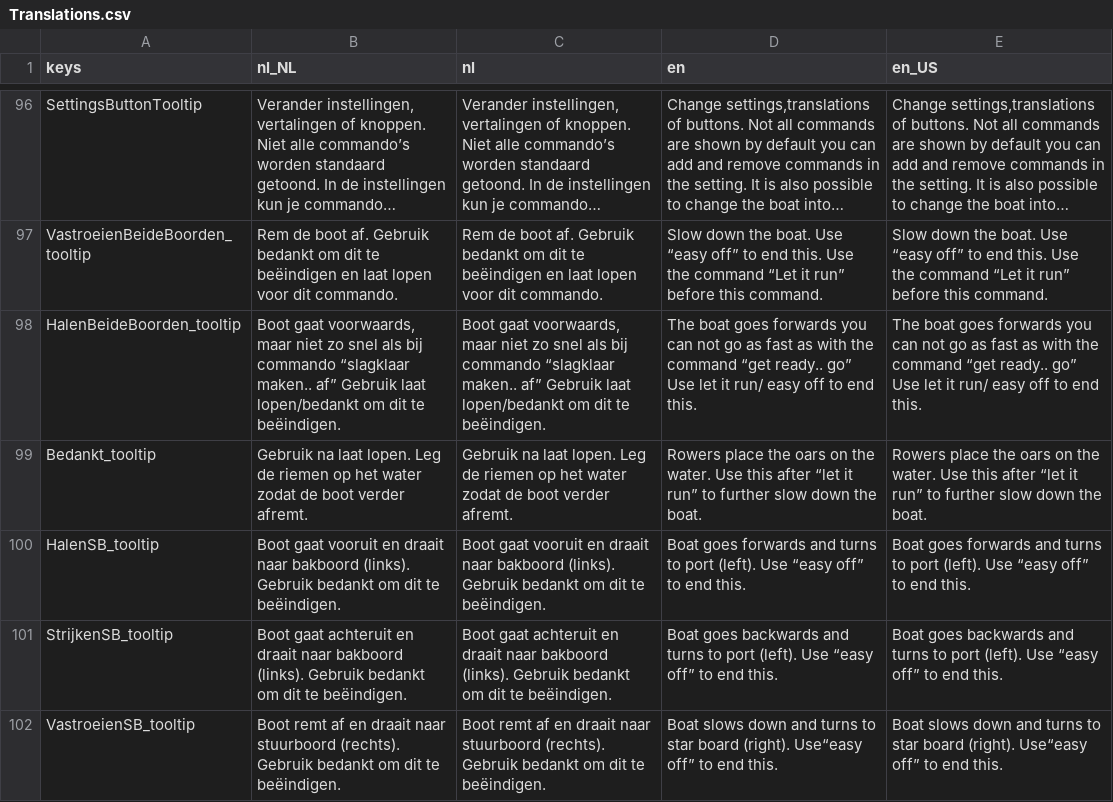
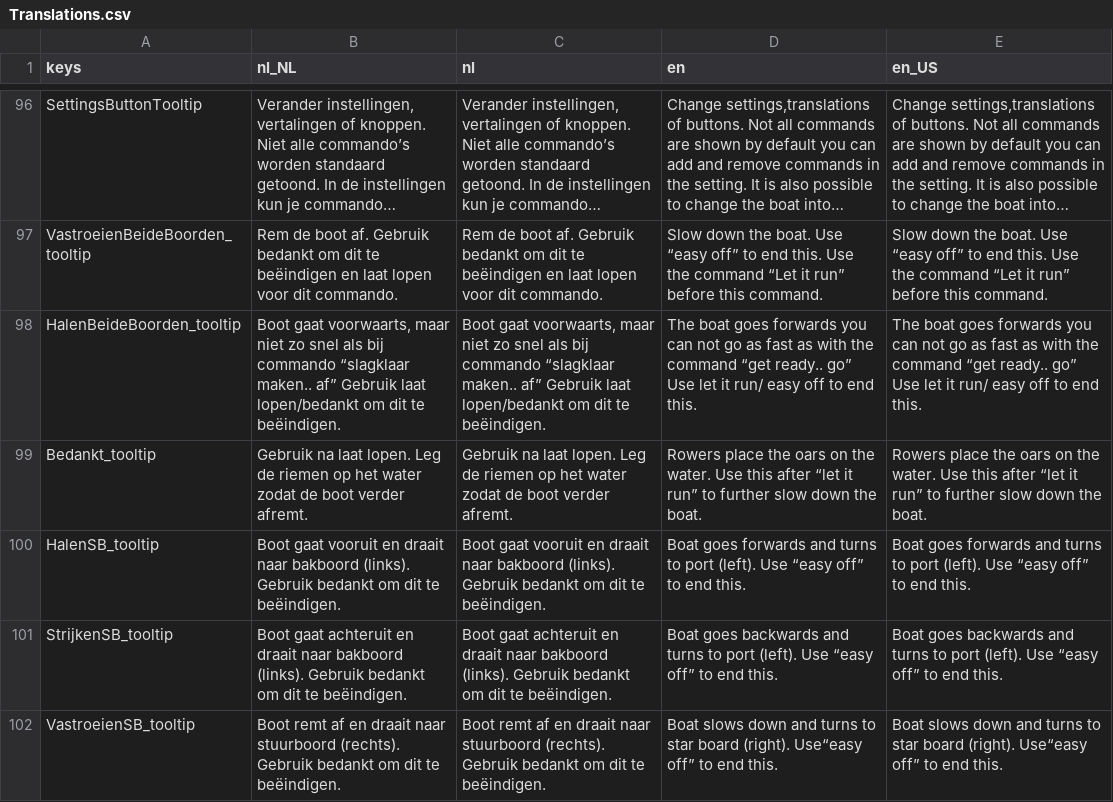
Before and after one commit to tijmenvangulik/PracticeRowingCommands, a CSV file: src/translations/Translations.csv, drawn as a sheet; only a part is shown, gaps mark what is left out; long unchanged cells end in …; the diff names each change by its address in the sheet, - before the commit and + after, or states it on an @@ line.

Commit message:
4.4.4 Tweak light command , star animation and fix typo

```diff
--- a/src/translations/Translations.csv
+++ b/src/translations/Translations.csv
-B98 (nl_NL): Boot gaat voorwaards, maar niet…
+B98 (nl_NL): Boot gaat voorwaarts, maar niet…
-C98 (nl): Boot gaat voorwaards, maar niet…
+C98 (nl): Boot gaat voorwaarts, maar niet…
```
Also changed, not shown: 9 other files.
